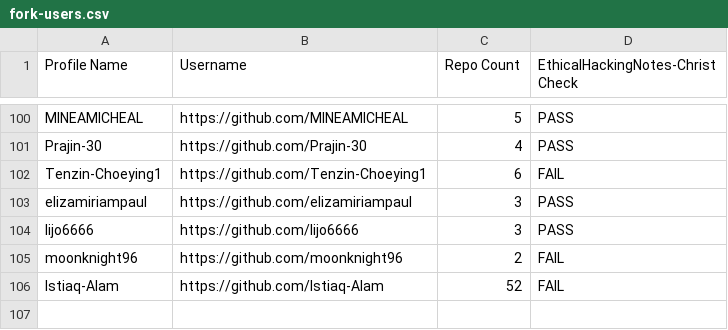
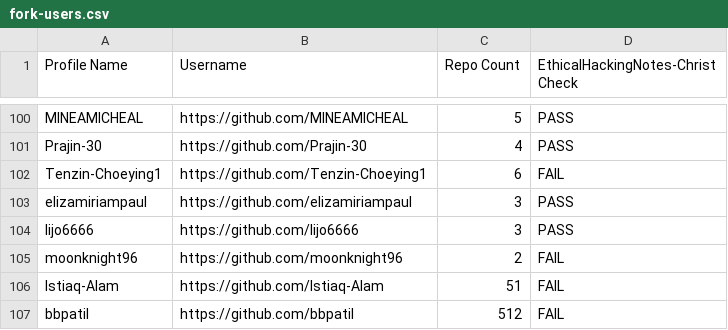
Before and after one commit to sector21/EthicalHackingNotes, a CSV file: .repo/fork-users.csv, drawn as a sheet; only a part is shown, gaps mark what is left out.

```diff
--- a/.repo/fork-users.csv
+++ b/.repo/fork-users.csv
@@ -105,2 +105,3 @@ Profile Name,Username,Repo Count,EthicalHackingNotes-Christ Check
 "moonknight96","https://github.com/moonknight96",2,"FAIL"
-"Istiaq-Alam","https://github.com/Istiaq-Alam",52,"FAIL"
+"Istiaq-Alam","https://github.com/Istiaq-Alam",51,"FAIL"
+"bbpatil","https://github.com/bbpatil",512,"FAIL"
```
Also changed, not shown: 2 other files.
